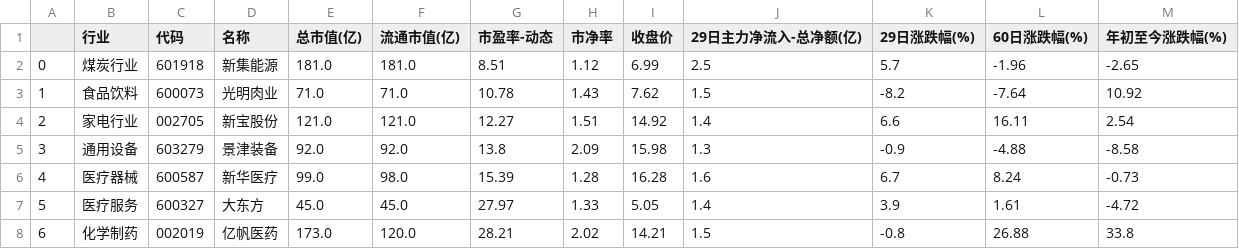
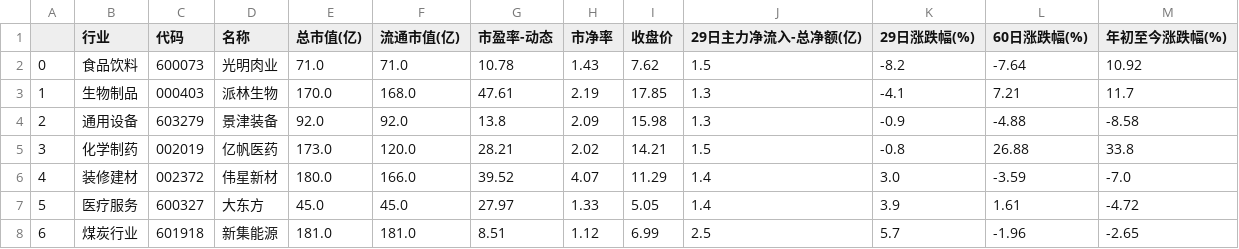
Before and after one commit to ZaxShen/value_investing, a CSV file: China/data/stocks/reports/股票筛选报告-20250722.csv, drawn as a sheet; only a part is shown; the diff covers the shown part only.

```diff
--- a/China/data/stocks/reports/股票筛选报告-20250722.csv
+++ b/China/data/stocks/reports/股票筛选报告-20250722.csv
@@ -1,8 +1,8 @@
 ,行业,代码,名称,总市值(亿),流通市值(亿),市盈率-动态,市净率,收盘价,29日主力净流入-总净额(亿),29日涨跌幅(%),60日涨跌幅(%),年初至今涨跌幅(%)
-0,煤炭行业,601918,新集能源,181.0,181.0,8.51,1.12,6.99,2.5,5.7,-1.96,-2.65
-1,食品饮料,600073,光明肉业,71.0,71.0,10.78,1.43,7.62,1.5,-8.2,-7.64,10.92
-2,家电行业,002705,新宝股份,121.0,121.0,12.27,1.51,14.92,1.4,6.6,16.11,2.54
-3,通用设备,603279,景津装备,92.0,92.0,13.8,2.09,15.98,1.3,-0.9,-4.88,-8.58
-4,医疗器械,600587,新华医疗,99.0,98.0,15.39,1.28,16.28,1.6,6.7,8.24,-0.73
+0,食品饮料,600073,光明肉业,71.0,71.0,10.78,1.43,7.62,1.5,-8.2,-7.64,10.92
+1,生物制品,000403,派林生物,170.0,168.0,47.61,2.19,17.85,1.3,-4.1,7.21,11.7
+2,通用设备,603279,景津装备,92.0,92.0,13.8,2.09,15.98,1.3,-0.9,-4.88,-8.58
+3,化学制药,002019,亿帆医药,173.0,120.0,28.21,2.02,14.21,1.5,-0.8,26.88,33.8
+4,装修建材,002372,伟星新材,180.0,166.0,39.52,4.07,11.29,1.4,3.0,-3.59,-7.0
 5,医疗服务,600327,大东方,45.0,45.0,27.97,1.33,5.05,1.4,3.9,1.61,-4.72
-6,化学制药,002019,亿帆医药,173.0,120.0,28.21,2.02,14.21,1.5,-0.8,26.88,33.8
+6,煤炭行业,601918,新集能源,181.0,181.0,8.51,1.12,6.99,2.5,5.7,-1.96,-2.65
```
Also changed, not shown: 1 added row, 1 removed row and 12 edited cells elsewhere in this file, China/data/holding_stocks/reports/持股报告-20250722.csv, 7 other files.
